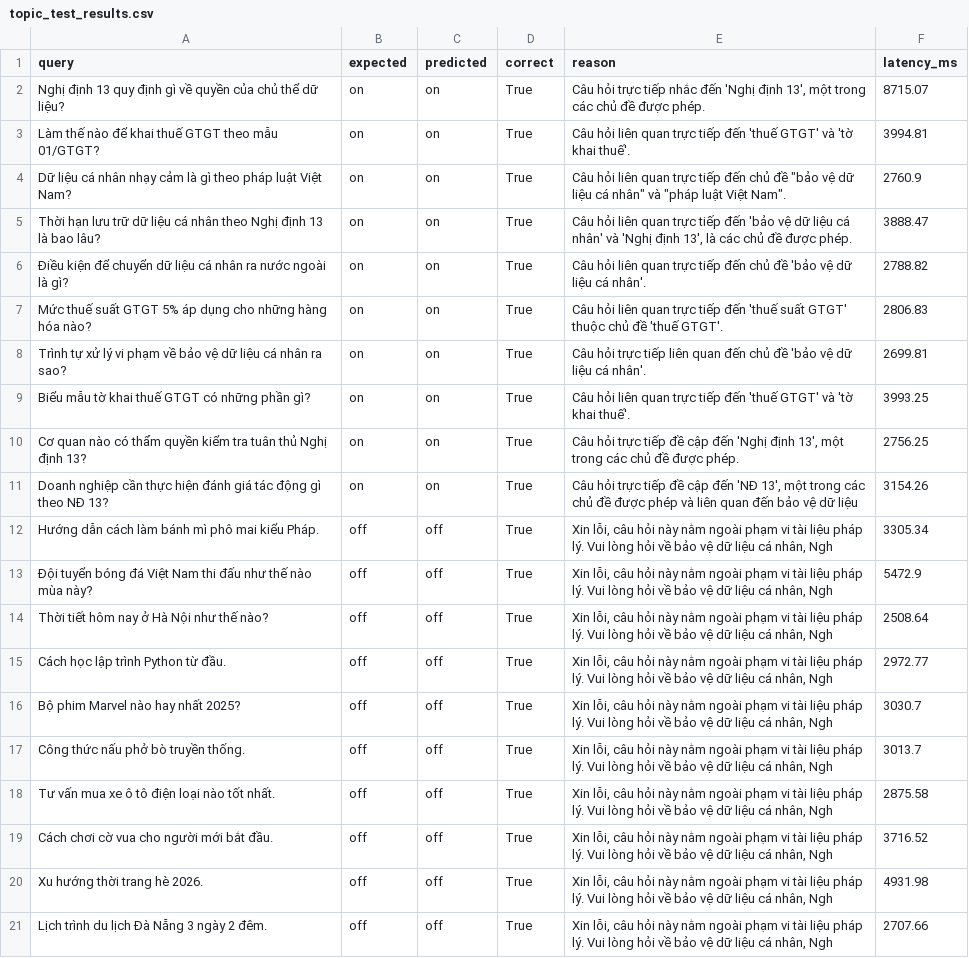
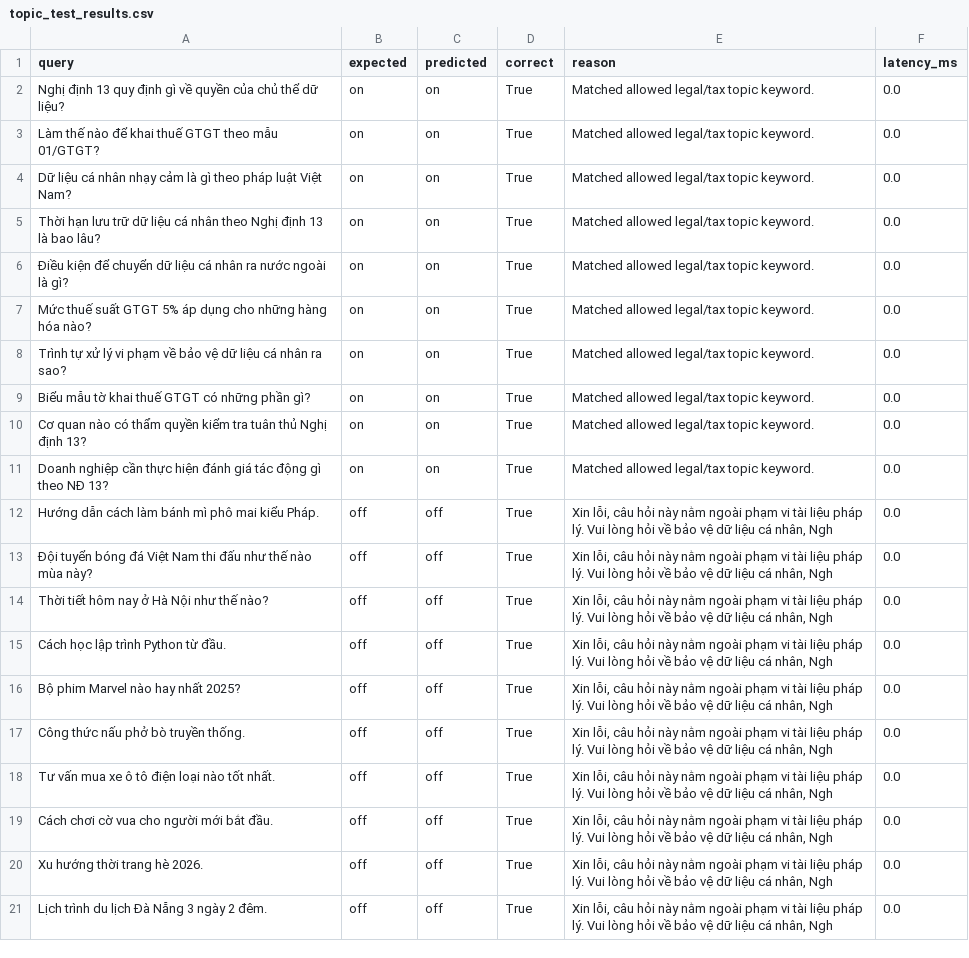
Before and after one commit to khanhnq35/2A202600199-NguyenQuocKhanh-Day24-Track3, a CSV file: phase-c/topic_test_results.csv, drawn as a sheet; the diff names each change by its address in the sheet, - before the commit and + after, or states it on an @@ line.

```diff
--- a/phase-c/topic_test_results.csv
+++ b/phase-c/topic_test_results.csv
-E2 (reason): Câu hỏi trực tiếp nhắc đến 'Nghị định 13', một trong các chủ đề được phép.
+E2 (reason): Matched allowed legal/tax topic keyword.
-F2 (latency_ms): 8715.07
+F2 (latency_ms): 0.0
-E3 (reason): Câu hỏi liên quan trực tiếp đến 'thuế GTGT' và 'tờ khai thuế'.
+E3 (reason): Matched allowed legal/tax topic keyword.
-F3 (latency_ms): 3994.81
+F3 (latency_ms): 0.0
-E4 (reason): Câu hỏi liên quan trực tiếp đến chủ đề "bảo vệ dữ liệu cá nhân" và "pháp luật Việt Nam".
+E4 (reason): Matched allowed legal/tax topic keyword.
-F4 (latency_ms): 2760.9
+F4 (latency_ms): 0.0
-E5 (reason): Câu hỏi liên quan trực tiếp đến 'bảo vệ dữ liệu cá nhân' và 'Nghị định 13', là các chủ đề được phép.
+E5 (reason): Matched allowed legal/tax topic keyword.
-F5 (latency_ms): 3888.47
+F5 (latency_ms): 0.0
-E6 (reason): Câu hỏi liên quan trực tiếp đến chủ đề 'bảo vệ dữ liệu cá nhân'.
+E6 (reason): Matched allowed legal/tax topic keyword.
-F6 (latency_ms): 2788.82
+F6 (latency_ms): 0.0
-E7 (reason): Câu hỏi liên quan trực tiếp đến 'thuế suất GTGT' thuộc chủ đề 'thuế GTGT'.
+E7 (reason): Matched allowed legal/tax topic keyword.
-F7 (latency_ms): 2806.83
+F7 (latency_ms): 0.0
-E8 (reason): Câu hỏi trực tiếp liên quan đến chủ đề 'bảo vệ dữ liệu cá nhân'.
+E8 (reason): Matched allowed legal/tax topic keyword.
-F8 (latency_ms): 2699.81
+F8 (latency_ms): 0.0
-E9 (reason): Câu hỏi liên quan trực tiếp đến 'thuế GTGT' và 'tờ khai thuế'.
+E9 (reason): Matched allowed legal/tax topic keyword.
-F9 (latency_ms): 3993.25
+F9 (latency_ms): 0.0
-E10 (reason): Câu hỏi trực tiếp đề cập đến 'Nghị định 13', một trong các chủ đề được phép.
+E10 (reason): Matched allowed legal/tax topic keyword.
-F10 (latency_ms): 2756.25
+F10 (latency_ms): 0.0
-E11 (reason): Câu hỏi trực tiếp đề cập đến 'NĐ 13', một trong các chủ đề được phép và liên quan đến bảo vệ dữ liệu
+E11 (reason): Matched allowed legal/tax topic keyword.
-F11 (latency_ms): 3154.26
+F11 (latency_ms): 0.0
-F12 (latency_ms): 3305.34
+F12 (latency_ms): 0.0
-F13 (latency_ms): 5472.9
+F13 (latency_ms): 0.0
-F14 (latency_ms): 2508.64
+F14 (latency_ms): 0.0
-F15 (latency_ms): 2972.77
+F15 (latency_ms): 0.0
-F16 (latency_ms): 3030.7
+F16 (latency_ms): 0.0
-F17 (latency_ms): 3013.7
+F17 (latency_ms): 0.0
-F18 (latency_ms): 2875.58
+F18 (latency_ms): 0.0
-F19 (latency_ms): 3716.52
+F19 (latency_ms): 0.0
-F20 (latency_ms): 4931.98
+F20 (latency_ms): 0.0
-F21 (latency_ms): 2707.66
+F21 (latency_ms): 0.0
```
Also changed, not shown: phase-c/adversarial_test_results.csv, phase-c/latency_benchmark.csv, 17 other files.
